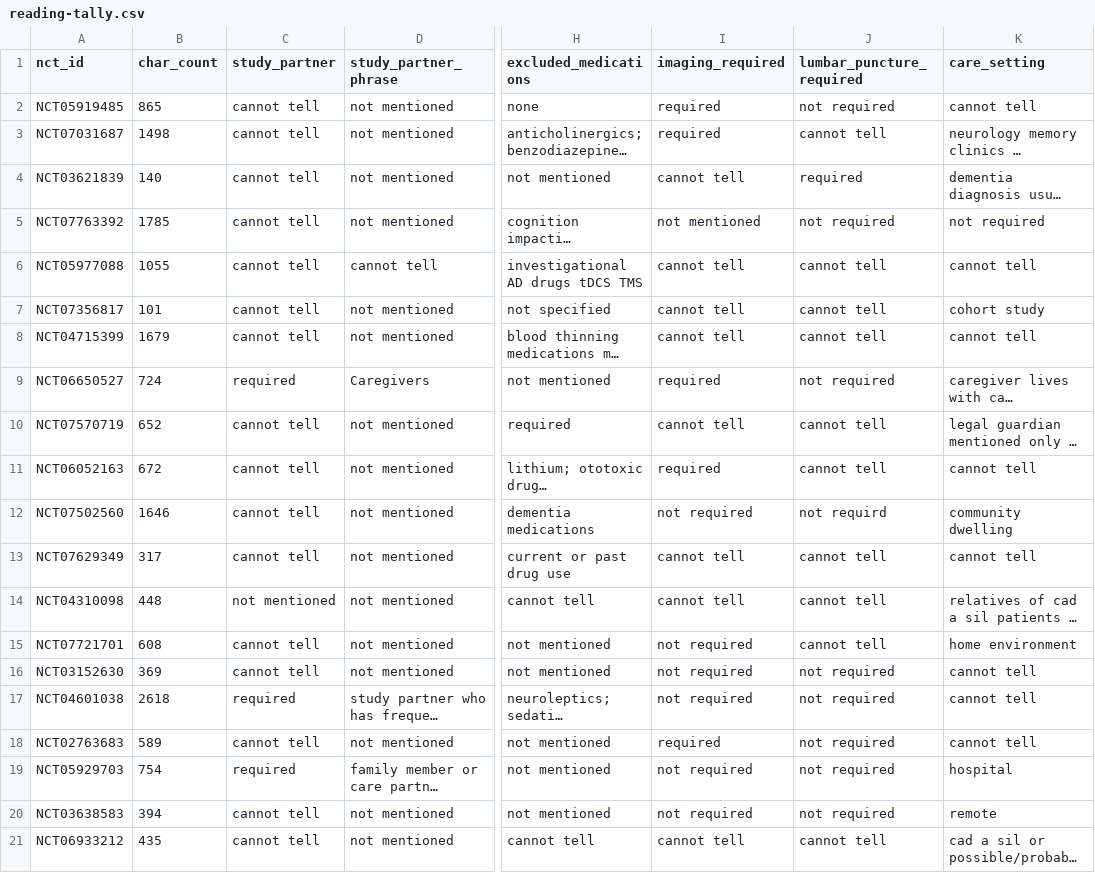
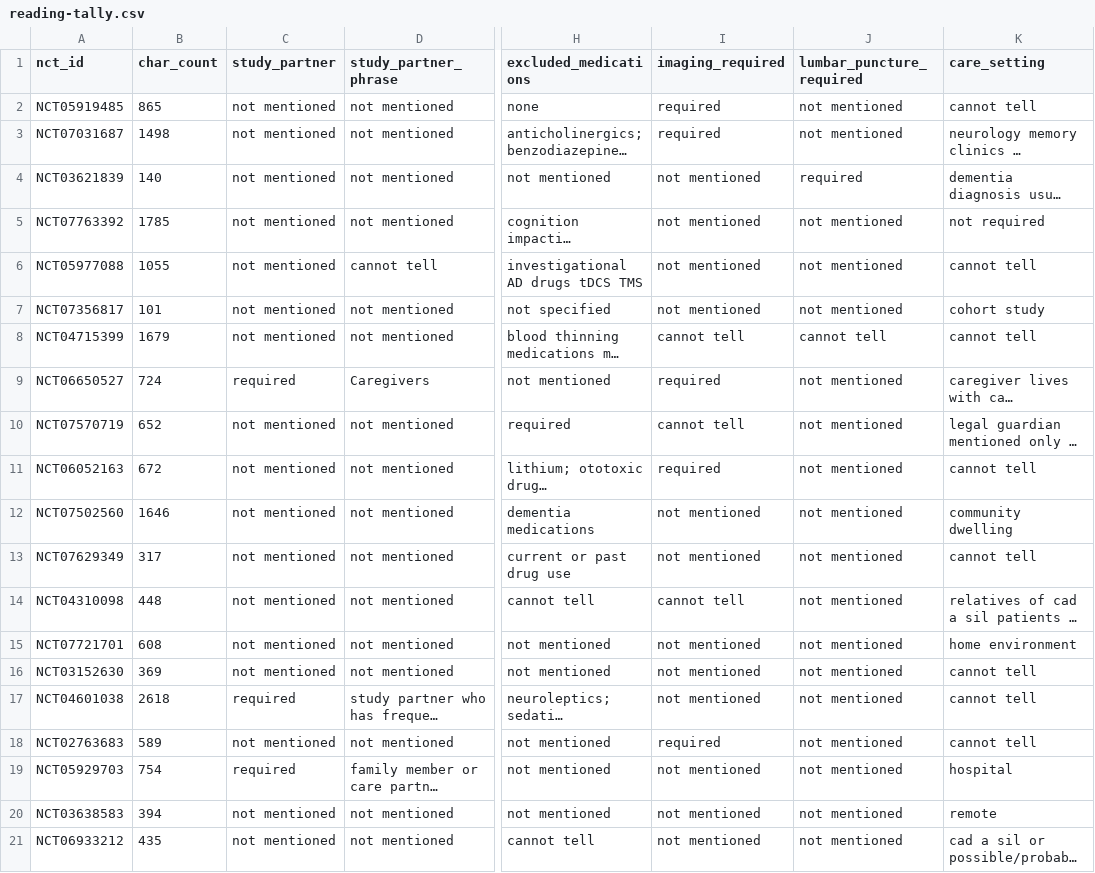
Before and after one commit to rlin009/alzheimers-access, a CSV file: docs/reading-tally.csv, drawn as a sheet; only a part is shown, gaps mark what is left out; long unchanged cells end in …; the diff names each change by its address in the sheet, - before the commit and + after, or states it on an @@ line.

```diff
--- a/docs/reading-tally.csv
+++ b/docs/reading-tally.csv
-C2:C8 (study_partner): cannot tell
+C2:C8 (study_partner): not mentioned
-J2 (lumbar_puncture_required): not required
+J2 (lumbar_puncture_required): not mentioned
-J3 (lumbar_puncture_required): cannot tell
+J3 (lumbar_puncture_required): not mentioned
-I4 (imaging_required): cannot tell
+I4 (imaging_required): not mentioned
-J5 (lumbar_puncture_required): not required
+J5 (lumbar_puncture_required): not mentioned
-I6:I7 (imaging_required): cannot tell
+I6:I7 (imaging_required): not mentioned
-J6:J7 (lumbar_puncture_required): cannot tell
+J6:J7 (lumbar_puncture_required): not mentioned
-J9 (lumbar_puncture_required): not required
+J9 (lumbar_puncture_required): not mentioned
-C10:C13 (study_partner): cannot tell
+C10:C13 (study_partner): not mentioned
-J10:J11 (lumbar_puncture_required): cannot tell
+J10:J11 (lumbar_puncture_required): not mentioned
-I12 (imaging_required): not required
+I12 (imaging_required): not mentioned
-J12 (lumbar_puncture_required): not requird
+J12 (lumbar_puncture_required): not mentioned
-I13 (imaging_required): cannot tell
+I13 (imaging_required): not mentioned
-J13:J15 (lumbar_puncture_required): cannot tell
+J13:J15 (lumbar_puncture_required): not mentioned
-C15:C16 (study_partner): cannot tell
+C15:C16 (study_partner): not mentioned
-I15:I17 (imaging_required): not required
+I15:I17 (imaging_required): not mentioned
-J16:J20 (lumbar_puncture_required): not required
+J16:J20 (lumbar_puncture_required): not mentioned
-C18 (study_partner): cannot tell
+C18 (study_partner): not mentioned
-I19:I20 (imaging_required): not required
+I19:I20 (imaging_required): not mentioned
-C20:C21 (study_partner): cannot tell
+C20:C21 (study_partner): not mentioned
-I21 (imaging_required): cannot tell
+I21 (imaging_required): not mentioned
-J21 (lumbar_puncture_required): cannot tell
+J21 (lumbar_puncture_required): not mentioned
```
Also changed, not shown: docs/gold-standard.csv, 1 other file.
